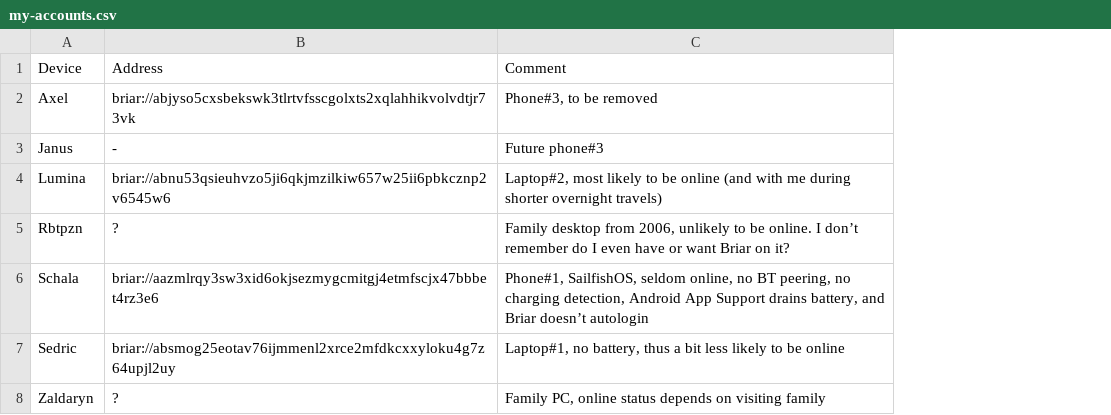
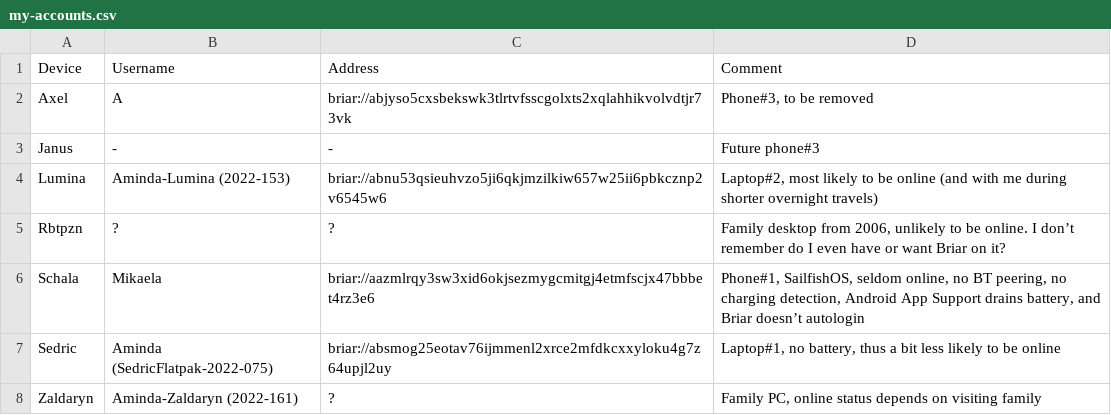
Before and after one commit to Mikaela/gist, a CSV file: briar/my-accounts.csv, drawn as a sheet; the diff names each change by its address in the sheet, - before the commit and + after, or states it on an @@ line.

Commit message:
briar/my-accounts.csv: add usernames

```diff
--- a/briar/my-accounts.csv
+++ b/briar/my-accounts.csv
+column B (Username), rows 2-8: A | - | Aminda-Lumina (2022-153) | ? | Mikaela | Aminda (SedricFlatpak-2022-075) | Aminda-Zaldaryn (2022-161)
```
